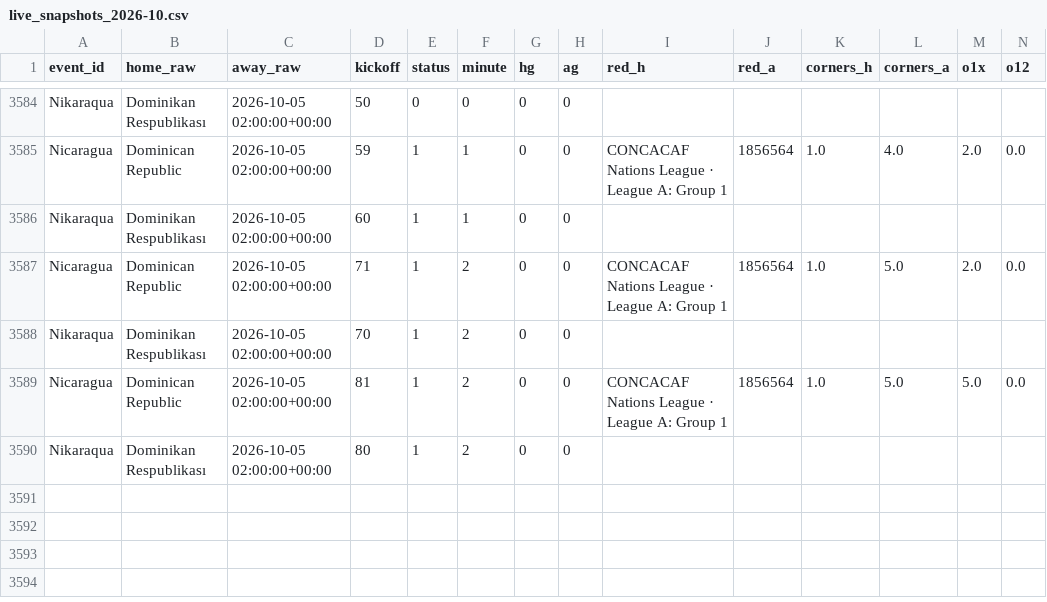
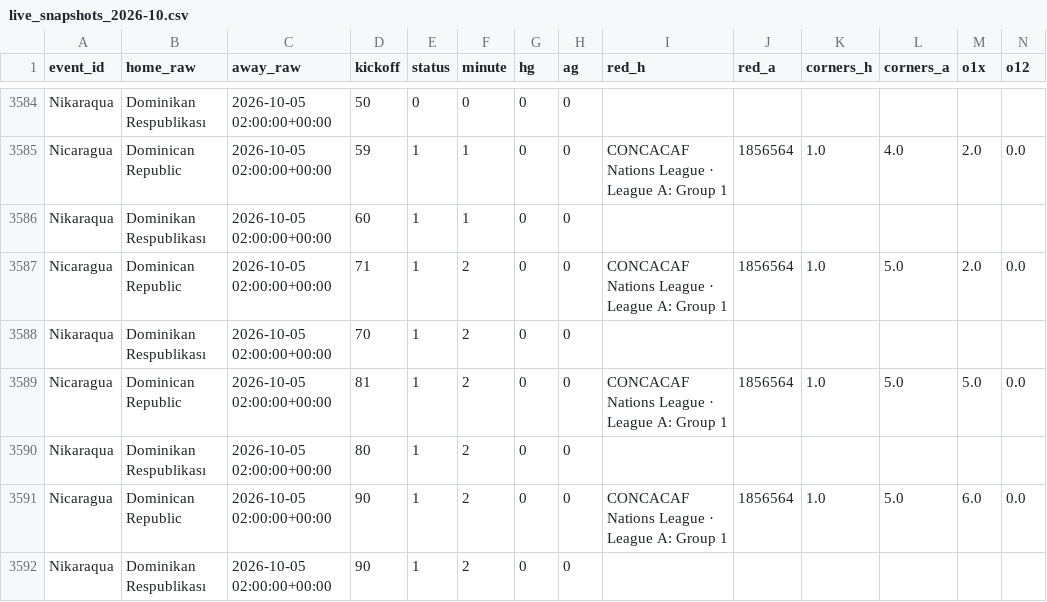
Before and after one commit to socceranalyser/soccer-analyser, a CSV file: live/live_snapshots_2026-10.csv, drawn as a sheet; only a part is shown, gaps mark what is left out; rows hold the shown columns only; the diff names each change by its address in the sheet, - before the commit and + after, or states it on an @@ line.

```diff
--- a/live/live_snapshots_2026-10.csv
+++ b/live/live_snapshots_2026-10.csv
+row 3591: Nicaragua | Dominican Republic | 2026-10-05 02:00:00+00:00 | 90 | 1 | 2 | 0 | 0 | CONCACAF Nations League · League A: Group 1 | 1856564 | 1.0 | 5.0 | 6.0 | 0.0
+row 3592: Nikaraqua | Dominikan Respublikası | 2026-10-05 02:00:00+00:00 | 90 | 1 | 2 | 0 | 0
```
